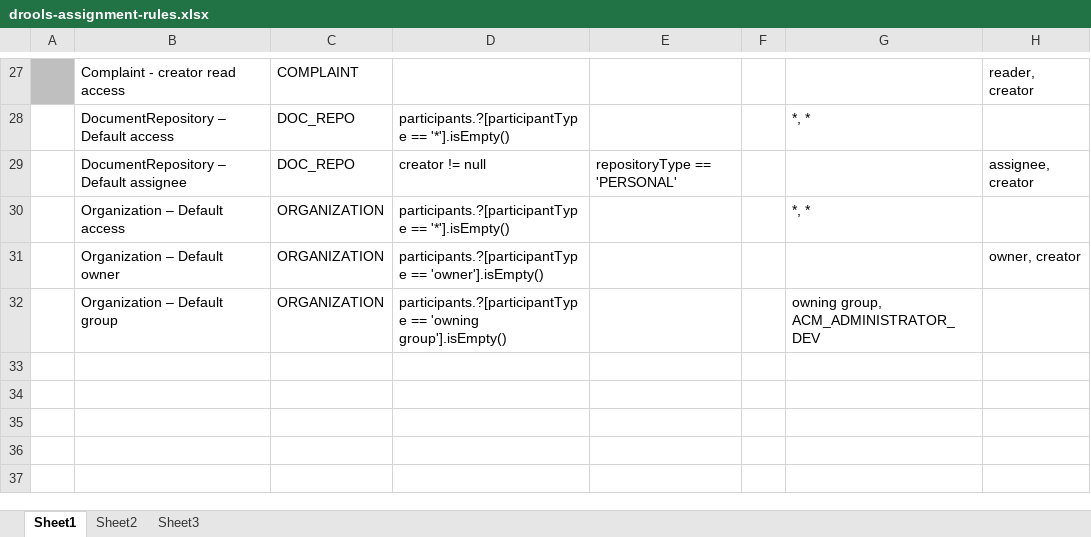
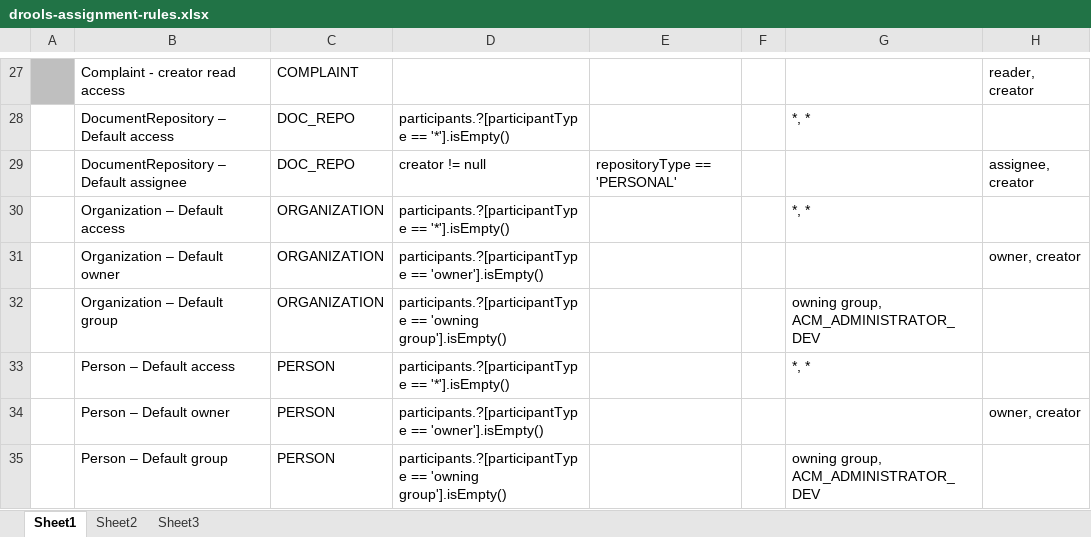
Before and after one commit to bcgov/.arkcase-employee-relations, an Excel workbook: acm/rules/drools-assignment-rules.xlsx, sheet Sheet1, drawn as a sheet; only a part is shown, gaps mark what is left out; values as stored, in another font and other column widths than the file's, no borders; the diff names each change by its address in the sheet, - before the commit and + after, or states it on an @@ line.

```diff
--- a/acm/rules/drools-assignment-rules.xlsx (sheet Sheet1)
+++ b/acm/rules/drools-assignment-rules.xlsx (sheet Sheet1)
+row 33:  | Person – Default access | PERSON | participants.?[participantType == '*'].isEmpty() |  |  | *, *
+row 34:  | Person – Default owner | PERSON | participants.?[participantType == 'owner'].isEmpty() |  |  |  | owner, creator
+row 35:  | Person – Default group | PERSON | participants.?[participantType == 'owning group'].isEmpty() |  |  | owning group, ACM_ADMINISTRATOR_DEV
```
Also changed, not shown: acm/rules/drools-access-control-rules.xlsx, acm/rules/drools-participant-assignment-rules.xlsx, 2 other files.
